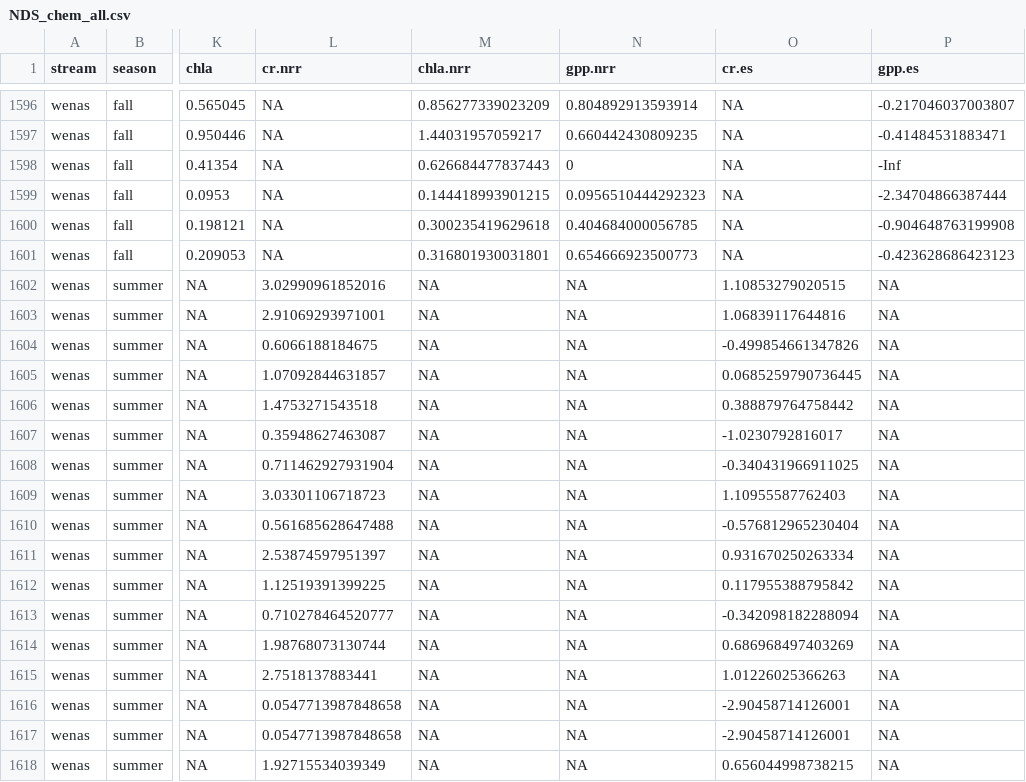
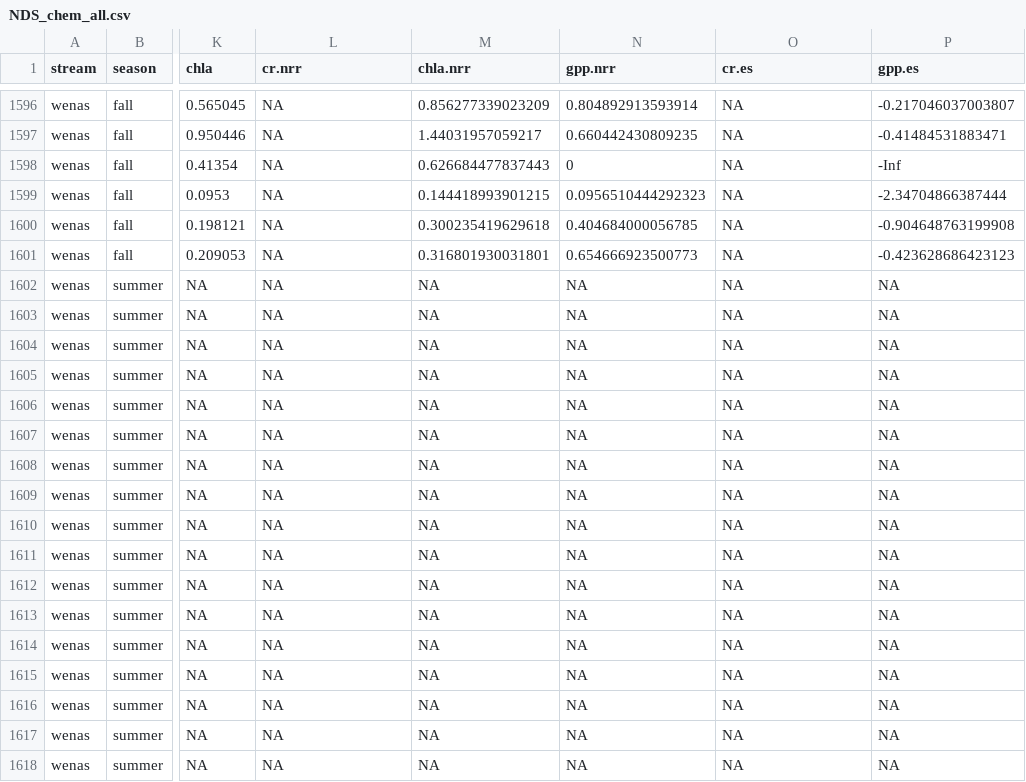
Before and after one commit to clayarango/Yakima-Ag-Sampling, a CSV file: NDS_chem_all.csv, drawn as a sheet; only a part is shown, gaps mark what is left out; the diff covers the shown part only; the diff names each change by its address in the sheet, - before the commit and + after, or states it on an @@ line.

Commit message:
updated NRR calcs and water chem

```diff
--- a/NDS_chem_all.csv
+++ b/NDS_chem_all.csv
-L1602 (cr.nrr): 3.02990961852016
+L1602 (cr.nrr): NA
-O1602 (cr.es): 1.10853279020515
+O1602 (cr.es): NA
-L1603 (cr.nrr): 2.91069293971001
+L1603 (cr.nrr): NA
-O1603 (cr.es): 1.06839117644816
+O1603 (cr.es): NA
-L1604 (cr.nrr): 0.6066188184675
+L1604 (cr.nrr): NA
-O1604 (cr.es): -0.499854661347826
+O1604 (cr.es): NA
-L1605 (cr.nrr): 1.07092844631857
+L1605 (cr.nrr): NA
-O1605 (cr.es): 0.0685259790736445
+O1605 (cr.es): NA
-L1606 (cr.nrr): 1.4753271543518
+L1606 (cr.nrr): NA
-O1606 (cr.es): 0.388879764758442
+O1606 (cr.es): NA
-L1607 (cr.nrr): 0.35948627463087
+L1607 (cr.nrr): NA
-O1607 (cr.es): -1.0230792816017
+O1607 (cr.es): NA
-L1608 (cr.nrr): 0.711462927931904
+L1608 (cr.nrr): NA
-O1608 (cr.es): -0.340431966911025
+O1608 (cr.es): NA
-L1609 (cr.nrr): 3.03301106718723
+L1609 (cr.nrr): NA
-O1609 (cr.es): 1.10955587762403
+O1609 (cr.es): NA
-L1610 (cr.nrr): 0.561685628647488
+L1610 (cr.nrr): NA
-O1610 (cr.es): -0.576812965230404
+O1610 (cr.es): NA
-L1611 (cr.nrr): 2.53874597951397
+L1611 (cr.nrr): NA
-O1611 (cr.es): 0.931670250263334
+O1611 (cr.es): NA
-L1612 (cr.nrr): 1.12519391399225
+L1612 (cr.nrr): NA
-O1612 (cr.es): 0.117955388795842
+O1612 (cr.es): NA
-L1613 (cr.nrr): 0.710278464520777
+L1613 (cr.nrr): NA
-O1613 (cr.es): -0.342098182288094
+O1613 (cr.es): NA
-L1614 (cr.nrr): 1.98768073130744
+L1614 (cr.nrr): NA
-O1614 (cr.es): 0.686968497403269
+O1614 (cr.es): NA
-L1615 (cr.nrr): 2.7518137883441
+L1615 (cr.nrr): NA
-O1615 (cr.es): 1.01226025366263
+O1615 (cr.es): NA
-L1616:L1617 (cr.nrr): 0.0547713987848658
+L1616:L1617 (cr.nrr): NA
-O1616:O1617 (cr.es): -2.90458714126001
+O1616:O1617 (cr.es): NA
-L1618 (cr.nrr): 1.92715534039349
+L1618 (cr.nrr): NA
-O1618 (cr.es): 0.656044998738215
+O1618 (cr.es): NA
```
Also changed, not shown: 120 edited cells elsewhere in this file, NRR files/wenas_summer_nrr.csv, 4 other files.
